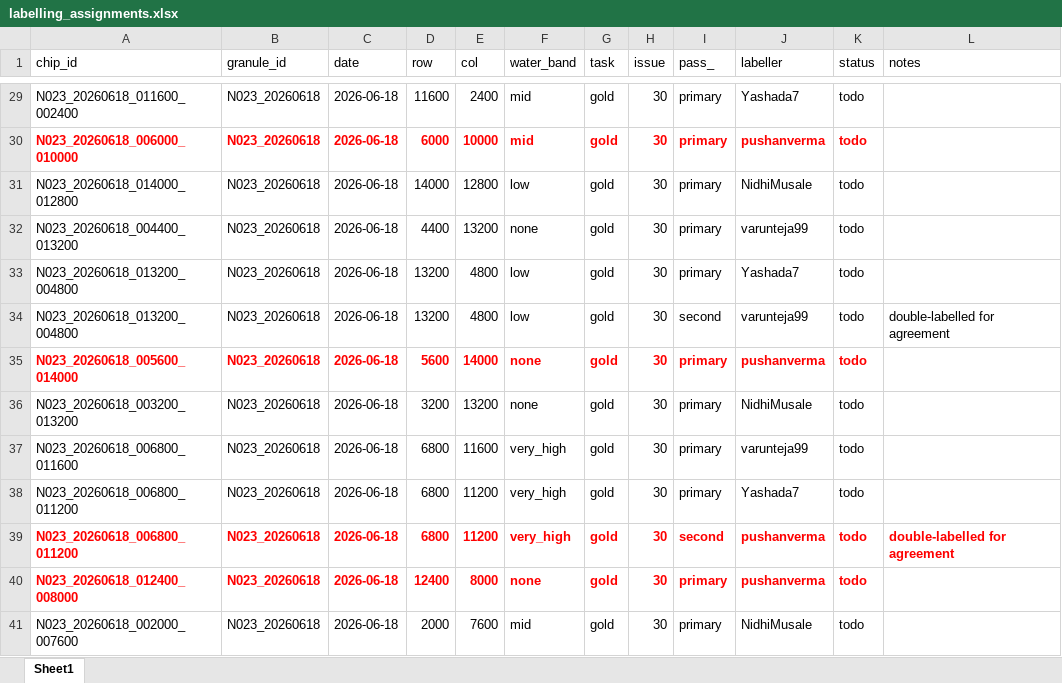
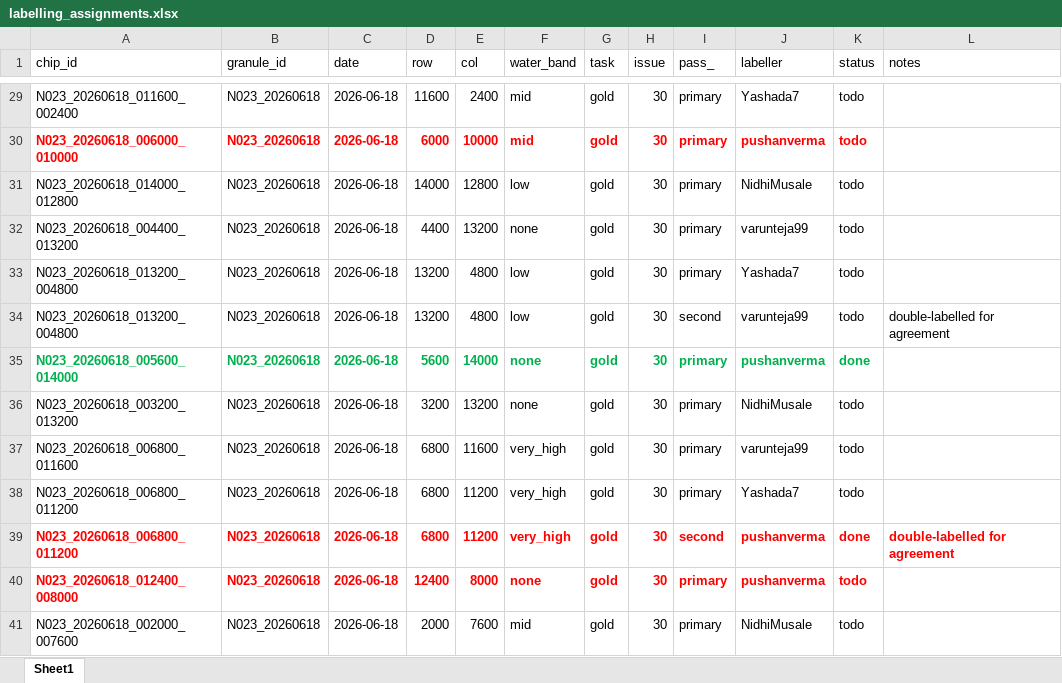
Before and after one commit to cs59300-deep-learning/nisar-flood-mapping, an Excel workbook: data/labelling_assignments.xlsx, sheet Sheet1, drawn as a sheet; only a part is shown, gaps mark what is left out; values as stored, in another font and other column widths than the file's, no borders; the diff names each change by its address in the sheet, - before the commit and + after, or states it on an @@ line.

Commit message:
N023_20260618_006800_011200 chip completed

```diff
--- a/data/labelling_assignments.xlsx (sheet Sheet1)
+++ b/data/labelling_assignments.xlsx (sheet Sheet1)
-A35:K35 text colour: #FE0000
+A35:K35 text colour: #00B04E
-K35 (status): todo
+K35 (status): done
-K39 (status): todo
+K39 (status): done
```
Also changed, not shown: 2 other files.
